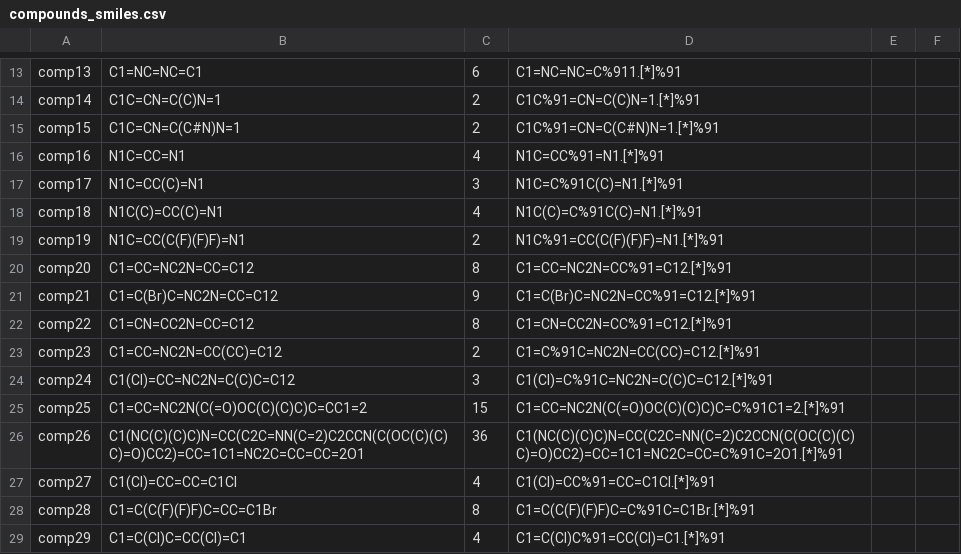
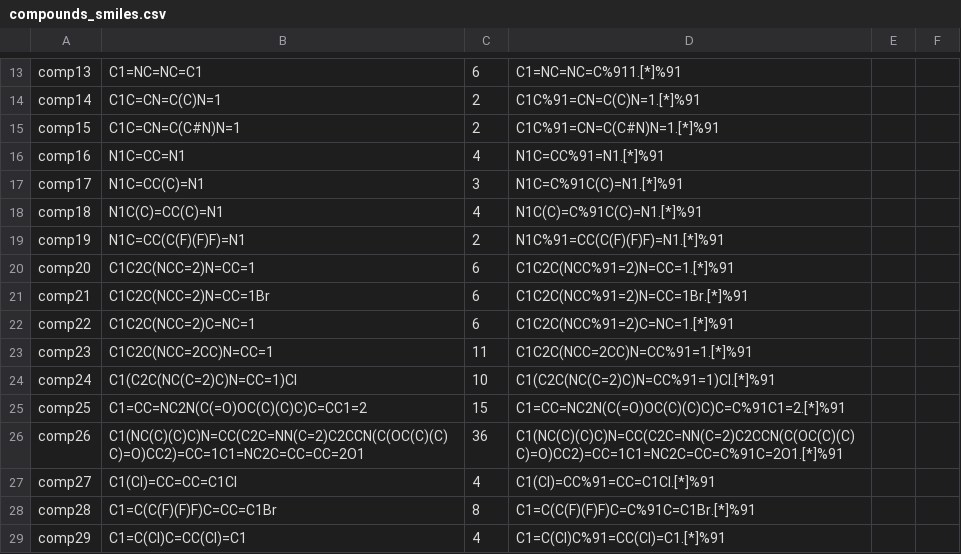
Before and after one commit to C-H-activation/ICB_db_regioselectivity, a CSV file: compounds_smiles.csv, drawn as a sheet; only a part is shown, gaps mark what is left out.

Commit message:
Update compounds_smiles.csv

```diff
--- a/compounds_smiles.csv
+++ b/compounds_smiles.csv
@@ -19,7 +19,7 @@ comp18, N1C(C)=CC(C)=N1, 4, N1C(C)=C%91C(C)=N1.[*]%91
 comp19, N1C=CC(C(F)(F)F)=N1, 2, N1C%91=CC(C(F)(F)F)=N1.[*]%91
-comp20, C1=CC=NC2N=CC=C12, 8, C1=CC=NC2N=CC%91=C12.[*]%91
-comp21, C1=C(Br)C=NC2N=CC=C12, 9, C1=C(Br)C=NC2N=CC%91=C12.[*]%91
-comp22, C1=CN=CC2N=CC=C12, 8, C1=CN=CC2N=CC%91=C12.[*]%91
-comp23, C1=CC=NC2N=CC(CC)=C12, 2, C1=C%91C=NC2N=CC(CC)=C12.[*]%91
-comp24, C1(Cl)=CC=NC2N=C(C)C=C12, 3, C1(Cl)=C%91C=NC2N=C(C)C=C12.[*]%91
+comp20, C1C2C(NCC=2)N=CC=1, 6, C1C2C(NCC%91=2)N=CC=1.[*]%91
+comp21, C1C2C(NCC=2)N=CC=1Br, 6, C1C2C(NCC%91=2)N=CC=1Br.[*]%91
+comp22, C1C2C(NCC=2)C=NC=1, 6, C1C2C(NCC%91=2)C=NC=1.[*]%91
+comp23, C1C2C(NCC=2CC)N=CC=1, 11, C1C2C(NCC=2CC)N=CC%91=1.[*]%91
+comp24, C1(C2C(NC(C=2)C)N=CC=1)Cl, 10, C1(C2C(NC(C=2)C)N=CC%91=1)Cl.[*]%91
 comp25, C1=CC=NC2N(C(=O)OC(C)(C)C)C=CC1=2, 15, C1=CC=NC2N(C(=O)OC(C)(C)C)C=C%91C1=2.[*]%91
```
